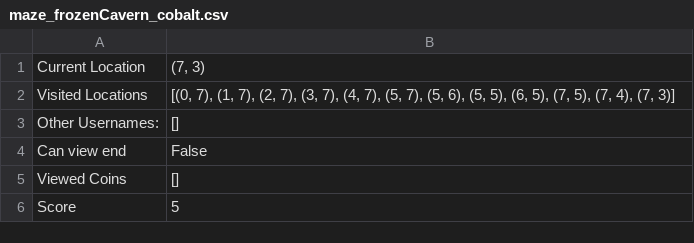
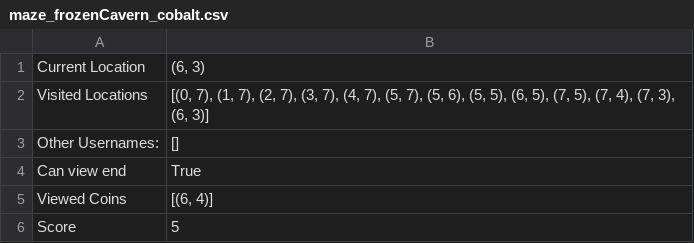
Before and after one commit to danineamati/Phantasmagoric, a CSV file: saveFiles/maze_frozenCavern_cobalt.csv, drawn as a sheet.

Commit message:
Turn

```diff
--- a/saveFiles/maze_frozenCavern_cobalt.csv
+++ b/saveFiles/maze_frozenCavern_cobalt.csv
@@ -1,6 +1,6 @@
-Current Location,"(7, 3)"
-Visited Locations,"[(0, 7), (1, 7), (2, 7), (3, 7), (4, 7), (5, 7), (5, 6), (5, 5), (6, 5), (7, 5), (7, 4), (7, 3)]"
+Current Location,"(6, 3)"
+Visited Locations,"[(0, 7), (1, 7), (2, 7), (3, 7), (4, 7), (5, 7), (5, 6), (5, 5), (6, 5), (7, 5), (7, 4), (7, 3), (6, 3)]"
 Other Usernames:,[]
-Can view end,False
-Viewed Coins,[]
+Can view end,True
+Viewed Coins,"[(6, 4)]"
 Score,5
```
